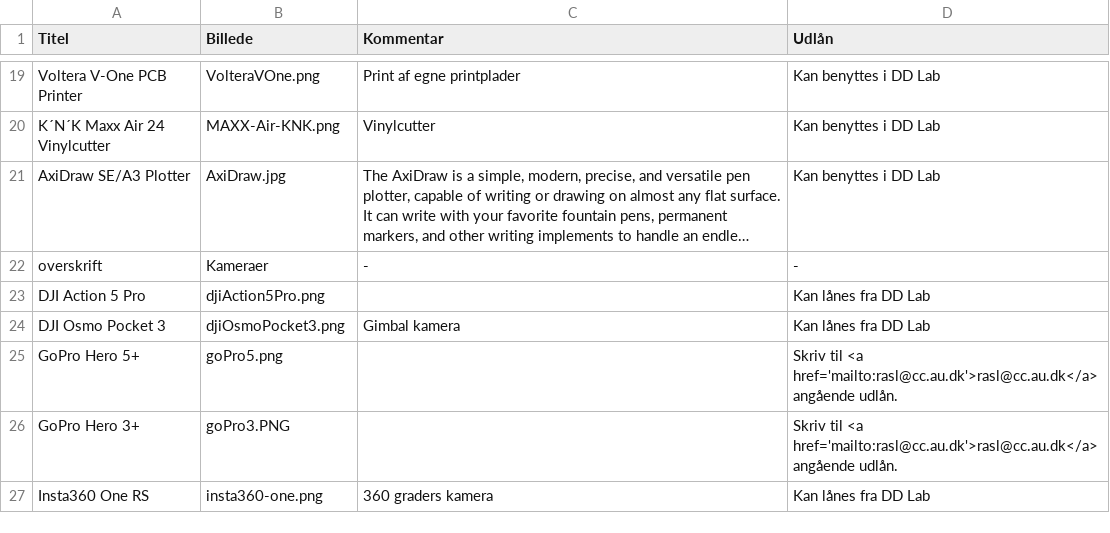
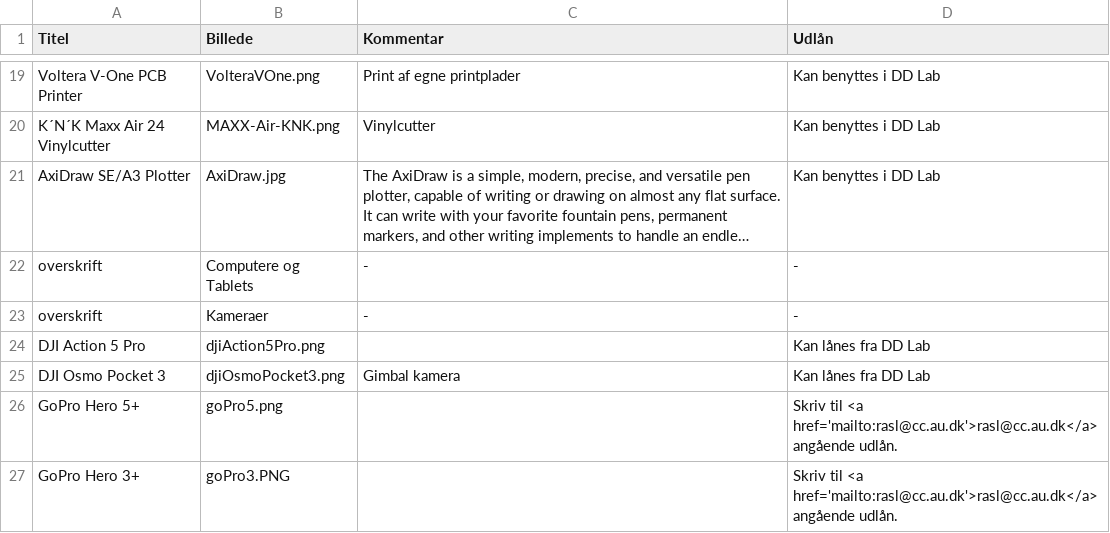
Before and after one commit to DDlabAU/faciliteter-og-udstyr, a CSV file: dd-lab/DDLabTabel.csv, drawn as a sheet; only a part is shown, gaps mark what is left out; the shorter side is filled out with more unchanged rows; long unchanged cells end in …; the diff names each change by its address in the sheet, - before the commit and + after, or states it on an @@ line.

Commit message:
Tilføj sektion til Computere og Tablets

```diff
--- a/dd-lab/DDLabTabel.csv
+++ b/dd-lab/DDLabTabel.csv
+row 22: overskrift | Computere og Tablets | - | -
```
